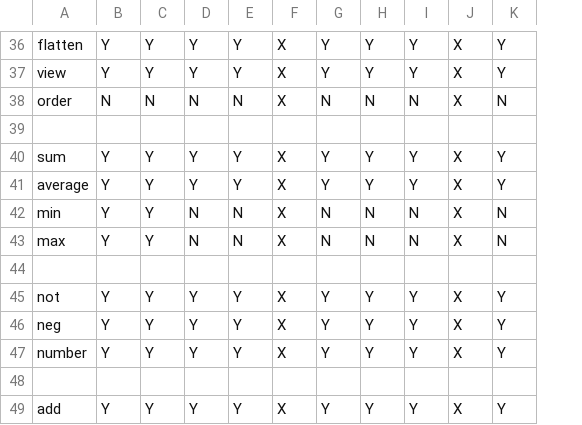
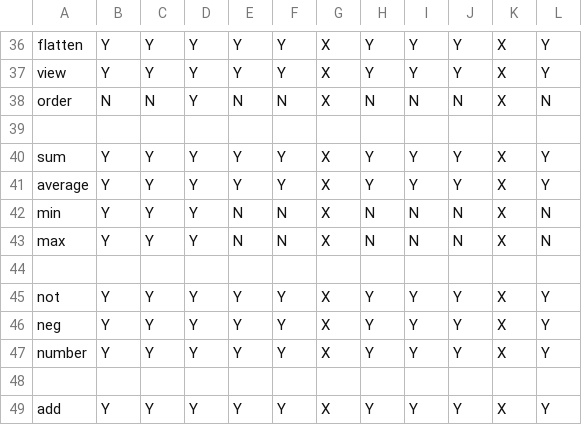
Before and after one commit to montagejs/frb, a CSV file: checklist.csv, drawn as a sheet; only a part is shown, gaps mark what is left out; the diff covers the shown part only; the diff names each change by its address in the sheet, - before the commit and + after, or states it on an @@ line.

```diff
--- a/checklist.csv
+++ b/checklist.csv
+column F, rows 36-49: Y | Y | N |  | Y | Y | N | N |  | Y | Y | Y |  | Y
-D38: N
+D38: Y
-D42:D43: N
+D42:D43: Y
```
Also changed, not shown: 18 edited cells elsewhere in this file.
